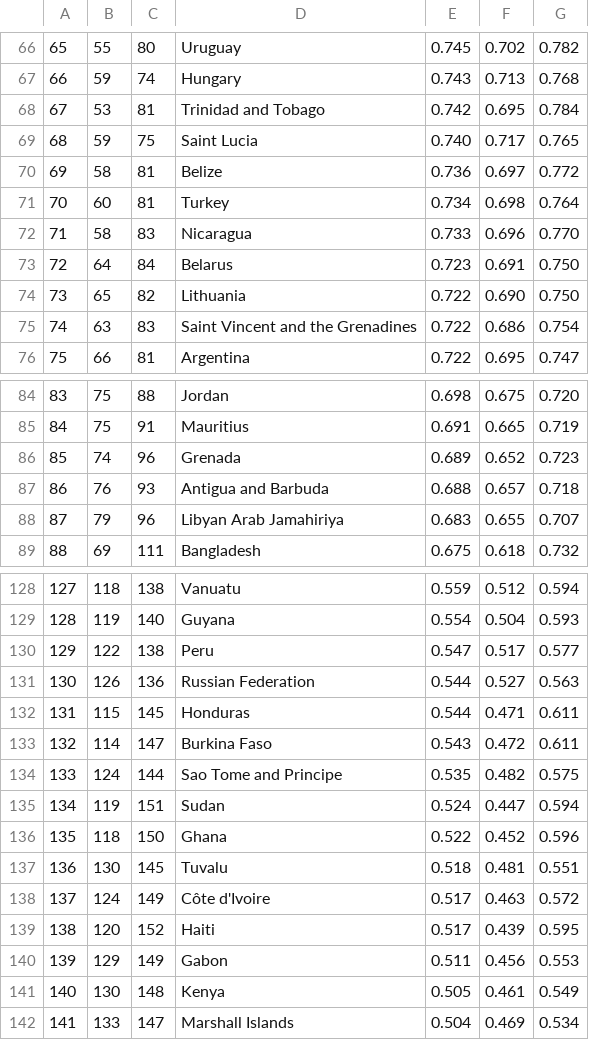
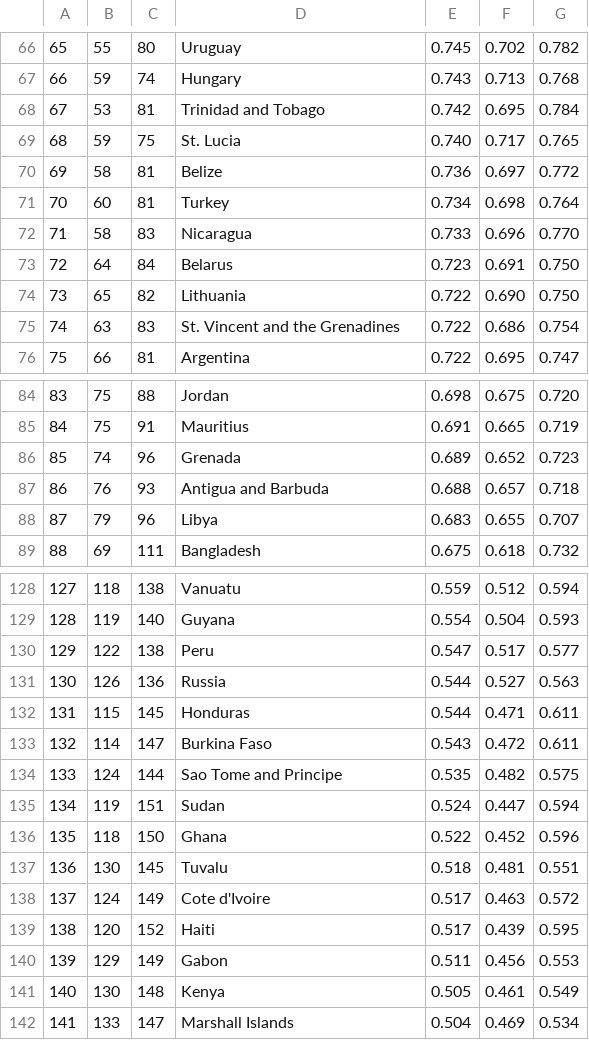
Before and after one commit to rcsmit/streamlit_scripts, a CSV file: input/health_efficiency_index.csv, drawn as a sheet; only a part is shown, gaps mark what is left out; the diff covers the shown part only; the diff names each change by its address in the sheet, - before the commit and + after, or states it on an @@ line.

```diff
--- a/input/health_efficiency_index.csv
+++ b/input/health_efficiency_index.csv
-D69: Saint Lucia
+D69: St. Lucia
-D75: Saint Vincent and the Grenadines
+D75: St. Vincent and the Grenadines
-D88: Libyan Arab Jamahiriya
+D88: Libya
-D131: Russian Federation
+D131: Russia
-D138: Côte d'Ivoire
+D138: Cote d'Ivoire
```
Also changed, not shown: 1 added row, 1 removed row and 11 edited cells elsewhere in this file, input/meat_consumption.csv, 1 other file.
